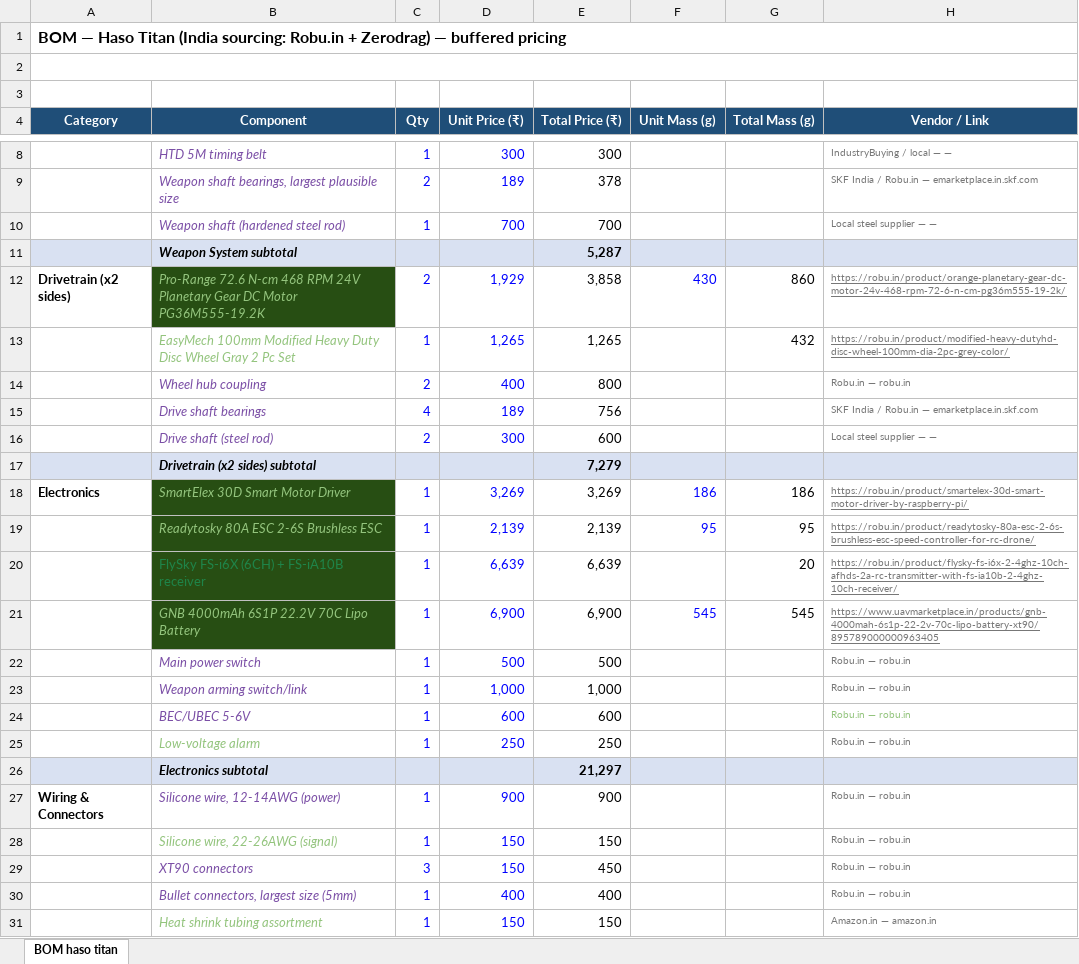
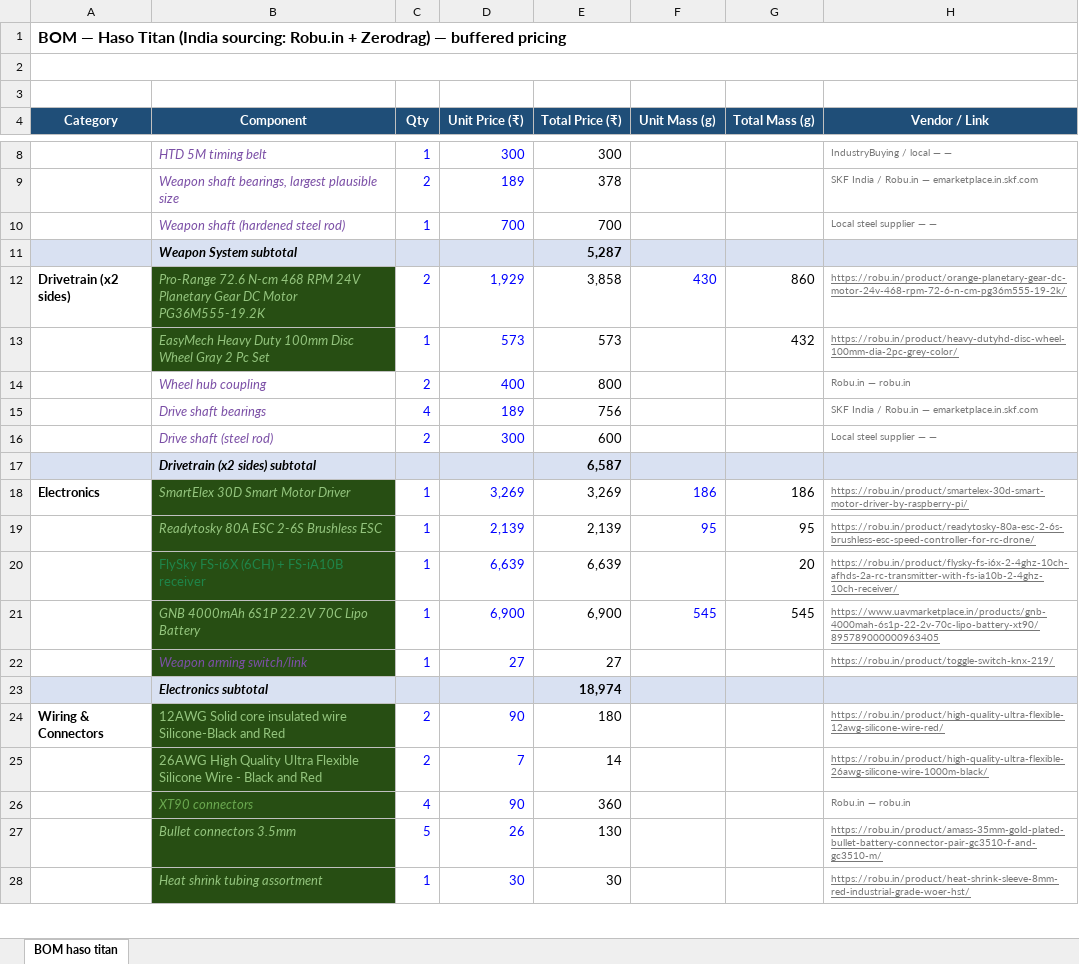
Before and after one commit to Hado3728/Hado-Titan, an Excel workbook: bom/BOM_hado_titan_v3.xlsx, sheet BOM haso titan, drawn as a sheet; only a part is shown, gaps mark what is left out; values as stored, in another font and other column widths than the file's, no borders; charts and pictures not drawn; removed rows and columns are numbered as before the commit, all else as after; the diff covers the shown part only; the diff names each change by its address in the sheet, - before the commit and + after, or states it on an @@ line.

Commit message:
BOM REDUCED FROM $525 TO $501

```diff
--- a/bom/BOM_hado_titan_v3.xlsx (sheet BOM haso titan)
+++ b/bom/BOM_hado_titan_v3.xlsx (sheet BOM haso titan)
-B13 (Component): EasyMech 100mm Modified Heavy Duty Disc Wheel…
+B13 (Component): EasyMech Heavy Duty 100mm Disc Wheel…
-B13 fill: none
+B13 fill: #274E13
-D13 (Unit Price (₹)): 1,265
+D13 (Unit Price (₹)): 573
-E13 (Total Price (₹)): 1,265
+E13 (Total Price (₹)): 573
-H13 (Vendor / Link): https://robu.in/product/modified-heavy-dutyhd-disc-wheel-100mm-dia-2pc-grey-color/
+H13 (Vendor / Link): https://robu.in/product/heavy-dutyhd-disc-wheel-100mm-dia-2pc-grey-color/
-E17 (Total Price (₹)): 7,279
+E17 (Total Price (₹)): 6,587
-row 22:  | Main power switch | 1 | 500 | 500 |  |  | Robu.in — robu.in
-B22 fill: none
+B22 fill: #274E13
-D22 (Unit Price (₹)): 1,000
+D22 (Unit Price (₹)): 27
-E22 (Total Price (₹)): 1,000
+E22 (Total Price (₹)): 27
-H22 (Vendor / Link): Robu.in — robu.in
+H22 (Vendor / Link): https://robu.in/product/toggle-switch-knx-219/
-H22 underline: off
+H22 underline: on
-row 24:  | BEC/UBEC 5-6V | 1 | 600 | 600 |  |  | Robu.in — robu.in
-row 25:  | Low-voltage alarm | 1 | 250 | 250 |  |  | Robu.in — robu.in
-E23 (Total Price (₹)): 21,297
+E23 (Total Price (₹)): 18,974
-row 27: Wiring & Connectors | Silicone wire, 12-14AWG (power) | 1 | 900 | 900 |  |  | Robu.in — robu.in
-row 28:  | Silicone wire, 22-26AWG (signal) | 1 | 150 | 150 |  |  | Robu.in — robu.in
+row 24: Wiring & Connectors | 12AWG Solid core insulated wire Silicone-Black and Red | 2 | 90 | 180 |  |  | https://robu.in/product/high-quality-ultra-flexible-12awg-silicone-wire-red/
+row 25:  | 26AWG High Quality Ultra Flexible Silicone Wire - Black and Red | 2 | 7 | 14 |  |  | https://robu.in/product/high-quality-ultra-flexible-26awg-silicone-wire-1000m-black/
@@ B26 fill: none → #274E13, text colour: #7B4FA6 → #6AA84F @@
-C26 (Qty): 3
+C26 (Qty): 4
-D26 (Unit Price (₹)): 150
+D26 (Unit Price (₹)): 90
-E26 (Total Price (₹)): 450
+E26 (Total Price (₹)): 360
-row 30:  | Bullet connectors, largest size (5mm) | 1 | 400 | 400 |  |  | Robu.in — robu.in
+row 27:  | Bullet connectors 3.5mm | 5 | 26 | 130 |  |  | https://robu.in/product/amass-35mm-gold-plated-bullet-battery-connector-pair-gc3510-f-and-gc3510-m/
-B28 fill: none
+B28 fill: #274E13
-D28 (Unit Price (₹)): 150
+D28 (Unit Price (₹)): 30
-E28 (Total Price (₹)): 150
+E28 (Total Price (₹)): 30
-H28 (Vendor / Link): Amazon.in — amazon.in
+H28 (Vendor / Link): https://robu.in/product/heat-shrink-sleeve-8mm-red-industrial-grade-woer-hst/
-H28 underline: off
+H28 underline: on
```
Also changed, not shown: 1 removed row, 10 edited cells and cell formats elsewhere in this sheet, formulas that keep their value.
